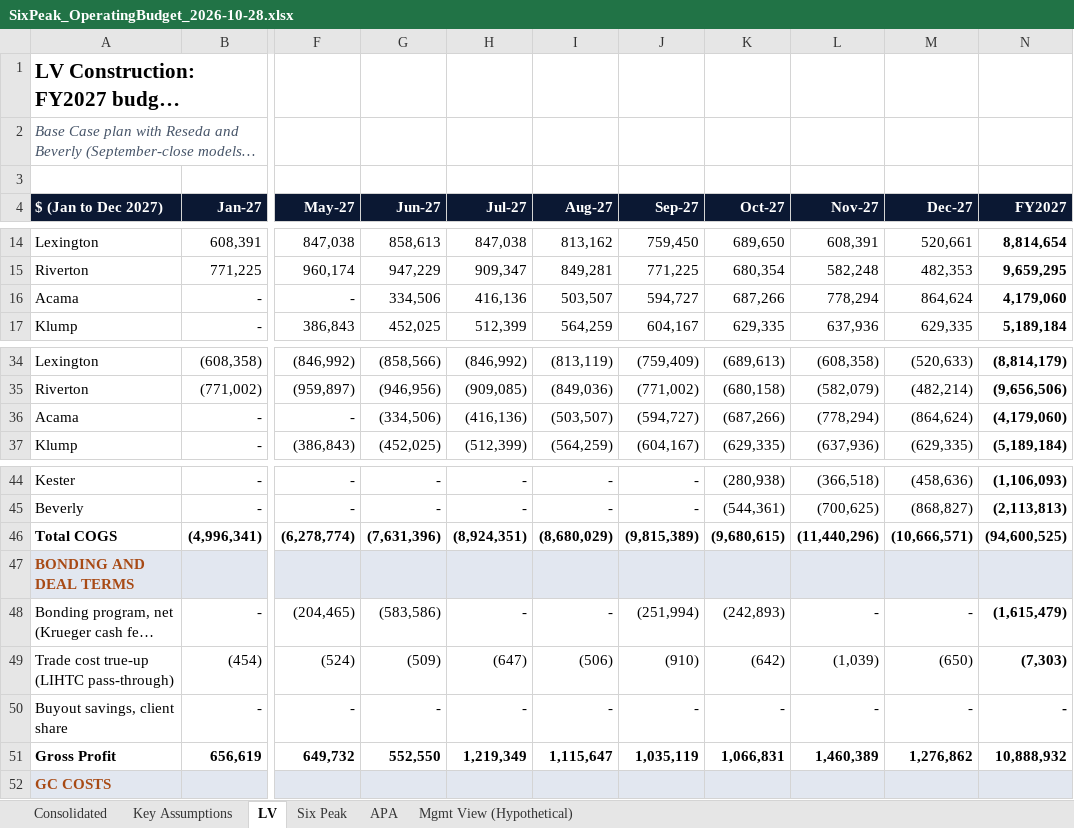
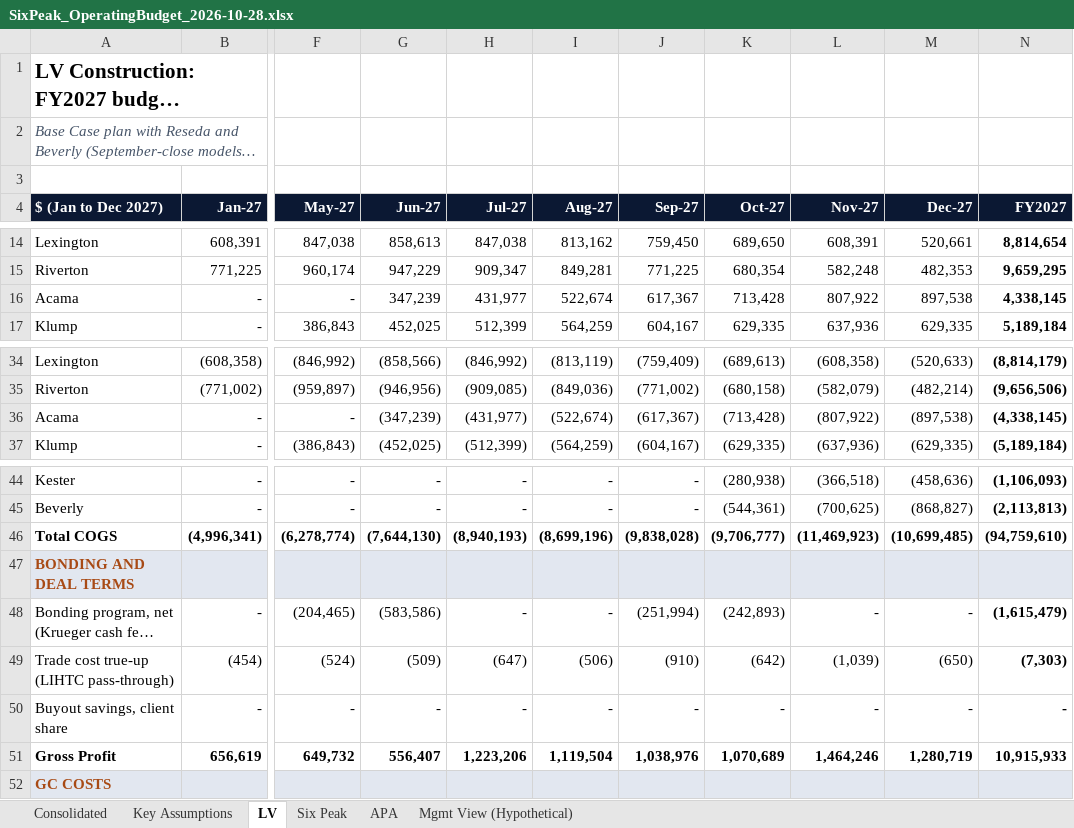
Before and after one commit to cma-sixpeakcapital/SixPeak-Board-Portal, an Excel workbook: models/SixPeak_OperatingBudget_2026-10-28.xlsx, sheet LV, drawn as a sheet; only a part is shown, gaps mark what is left out; long unchanged cells end in …; values as stored, in another font and other column widths than the file's, no borders; the diff covers the shown part only; the diff names each change by its address in the sheet, - before the commit and + after, or states it on an @@ line.

```diff
--- a/models/SixPeak_OperatingBudget_2026-10-28.xlsx (sheet LV)
+++ b/models/SixPeak_OperatingBudget_2026-10-28.xlsx (sheet LV)
-G16 (Jun-27): 334,506
+G16 (Jun-27): 347,239
-H16 (Jul-27): 416,136
+H16 (Jul-27): 431,977
-I16 (Aug-27): 503,507
+I16 (Aug-27): 522,674
-J16 (Sep-27): 594,727
+J16 (Sep-27): 617,367
-K16 (Oct-27): 687,266
+K16 (Oct-27): 713,428
-L16 (Nov-27): 778,294
+L16 (Nov-27): 807,922
-M16 (Dec-27): 864,624
+M16 (Dec-27): 897,538
-N16 (FY2027): 4,179,060
+N16 (FY2027): 4,338,145
-G36 (Jun-27): (334,506)
+G36 (Jun-27): (347,239)
-H36 (Jul-27): (416,136)
+H36 (Jul-27): (431,977)
-I36 (Aug-27): (503,507)
+I36 (Aug-27): (522,674)
-J36 (Sep-27): (594,727)
+J36 (Sep-27): (617,367)
-K36 (Oct-27): (687,266)
+K36 (Oct-27): (713,428)
-L36 (Nov-27): (778,294)
+L36 (Nov-27): (807,922)
-M36 (Dec-27): (864,624)
+M36 (Dec-27): (897,538)
-N36 (FY2027): (4,179,060)
+N36 (FY2027): (4,338,145)
-G46 (Jun-27): (7,631,396)
+G46 (Jun-27): (7,644,130)
-H46 (Jul-27): (8,924,351)
+H46 (Jul-27): (8,940,193)
-I46 (Aug-27): (8,680,029)
+I46 (Aug-27): (8,699,196)
-J46 (Sep-27): (9,815,389)
+J46 (Sep-27): (9,838,028)
-K46 (Oct-27): (9,680,615)
+K46 (Oct-27): (9,706,777)
-L46 (Nov-27): (11,440,296)
+L46 (Nov-27): (11,469,923)
-M46 (Dec-27): (10,666,571)
+M46 (Dec-27): (10,699,485)
-N46 (FY2027): (94,600,525)
+N46 (FY2027): (94,759,610)
-G51 (Jun-27): 552,550
+G51 (Jun-27): 556,407
-H51 (Jul-27): 1,219,349
+H51 (Jul-27): 1,223,206
-I51 (Aug-27): 1,115,647
+I51 (Aug-27): 1,119,504
-J51 (Sep-27): 1,035,119
+J51 (Sep-27): 1,038,976
-K51 (Oct-27): 1,066,831
+K51 (Oct-27): 1,070,689
-L51 (Nov-27): 1,460,389
+L51 (Nov-27): 1,464,246
-M51 (Dec-27): 1,276,862
+M51 (Dec-27): 1,280,719
-N51 (FY2027): 10,888,932
+N51 (FY2027): 10,915,933
```
Also changed, not shown: 40 edited cells elsewhere in this sheet, sheet Consolidated, sheet Key Assumptions, sheet Mgmt View (Hypothetical), 5 other files.
